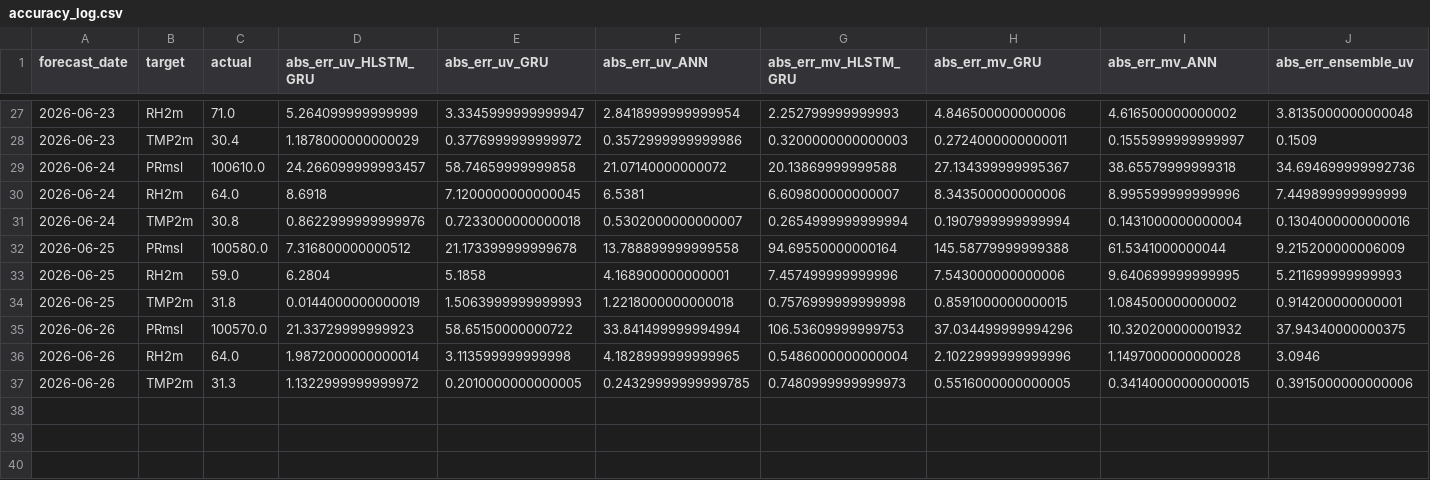
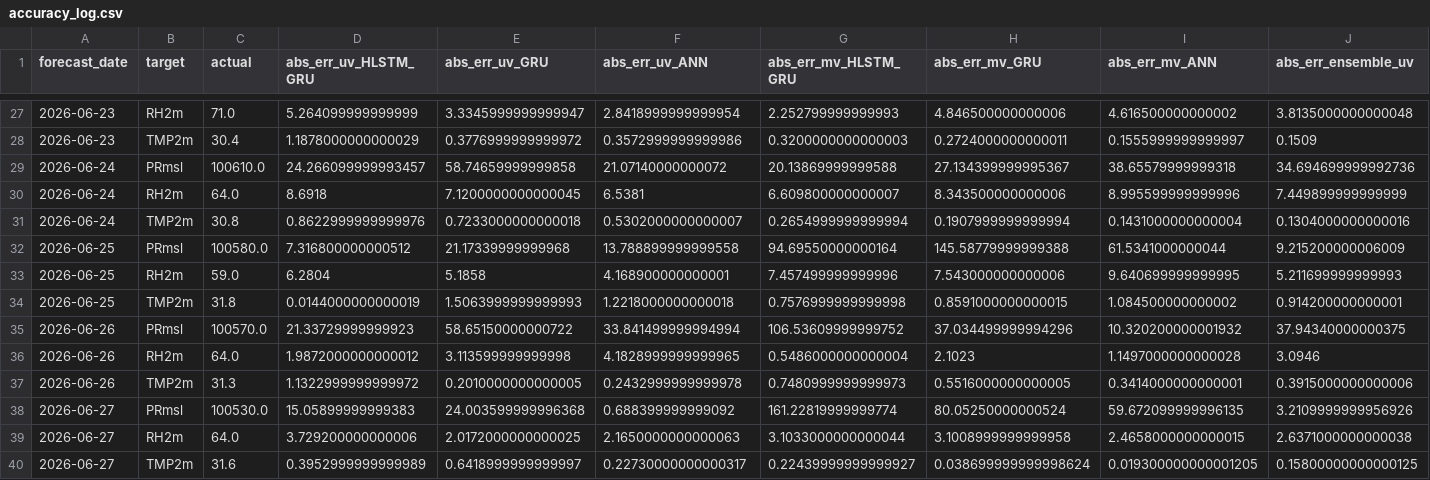
Before and after one commit to cdacaviral-source/cdacaviral-source-multicity-forecast-data-classical-om, a CSV file: data/om/Chennai/logs/accuracy_log.csv, drawn as a sheet; only a part is shown, gaps mark what is left out; rows hold the shown columns only; the diff names each change by its address in the sheet, - before the commit and + after, or states it on an @@ line.

Commit message:
[Chennai] accuracy_log.csv 2026-06-28

```diff
--- a/data/om/Chennai/logs/accuracy_log.csv
+++ b/data/om/Chennai/logs/accuracy_log.csv
-E32 (abs_err_uv_GRU): 21.173399999999678
+E32 (abs_err_uv_GRU): 21.17339999999968
-G35 (abs_err_mv_HLSTM_GRU): 106.53609999999753
+G35 (abs_err_mv_HLSTM_GRU): 106.53609999999752
-D36 (abs_err_uv_HLSTM_GRU): 1.9872000000000014
+D36 (abs_err_uv_HLSTM_GRU): 1.9872000000000012
-H36 (abs_err_mv_GRU): 2.1022999999999996
+H36 (abs_err_mv_GRU): 2.1023
-F37 (abs_err_uv_ANN): 0.24329999999999785
+F37 (abs_err_uv_ANN): 0.2432999999999978
-I37 (abs_err_mv_ANN): 0.34140000000000015
+I37 (abs_err_mv_ANN): 0.3414000000000001
+row 38: 2026-06-27 | PRmsl | 100530.0 | 15.05899999999383 | 24.003599999996368 | 0.688399999999092 | 161.22819999999774 | 80.05250000000524 | 59.672099999996135 | 3.2109999999956926
+row 39: 2026-06-27 | RH2m | 64.0 | 3.729200000000006 | 2.0172000000000025 | 2.1650000000000063 | 3.1033000000000044 | 3.1008999999999958 | 2.4658000000000015 | 2.6371000000000038
+row 40: 2026-06-27 | TMP2m | 31.6 | 0.3952999999999989 | 0.6418999999999997 | 0.22730000000000317 | 0.22439999999999927 | 0.038699999999998624 | 0.019300000000001205 | 0.15800000000000125
```
